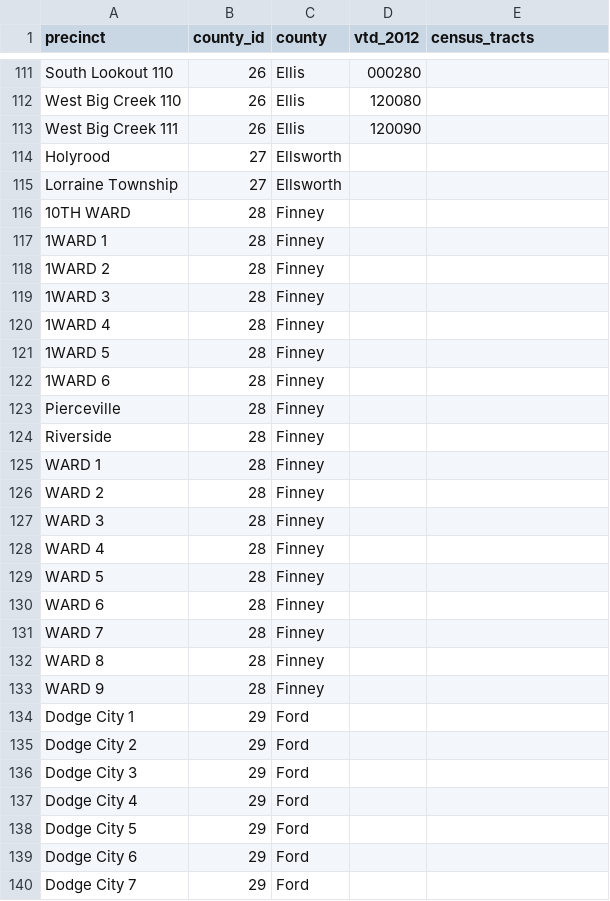
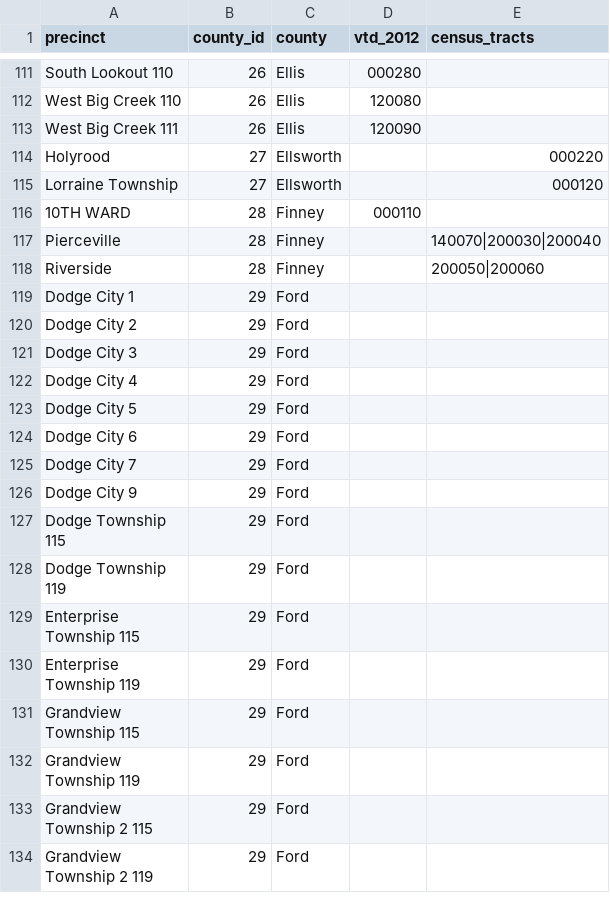
Before and after one commit to statedemocrats/ks-votes, a CSV file: db/orphans.csv, drawn as a sheet; only a part is shown, gaps mark what is left out; the shorter side is filled out with more unchanged rows.

Commit message:
Ellsworth and Finney

```diff
--- a/db/orphans.csv
+++ b/db/orphans.csv
@@ -113,22 +113,7 @@
 "West Big Creek 111","26","Ellis",120090,
-"Holyrood","27","Ellsworth",,
-"Lorraine Township","27","Ellsworth",,
-"10TH WARD","28","Finney",,
-"1WARD 1","28","Finney",,
-"1WARD 2","28","Finney",,
-"1WARD 3","28","Finney",,
-"1WARD 4","28","Finney",,
-"1WARD 5","28","Finney",,
-"1WARD 6","28","Finney",,
-"Pierceville","28","Finney",,
-"Riverside","28","Finney",,
-"WARD 1","28","Finney",,
-"WARD 2","28","Finney",,
-"WARD 3","28","Finney",,
-"WARD 4","28","Finney",,
-"WARD 5","28","Finney",,
-"WARD 6","28","Finney",,
-"WARD 7","28","Finney",,
-"WARD 8","28","Finney",,
-"WARD 9","28","Finney",,
+"Holyrood","27","Ellsworth",,000220
+"Lorraine Township","27","Ellsworth",,000120
+"10TH WARD","28","Finney",000110,
+"Pierceville","28","Finney",,140070|200030|200040
+"Riverside","28","Finney",,200050|200060
 "Dodge City 1","29","Ford",,
```
Also changed, not shown: 1 other file.
